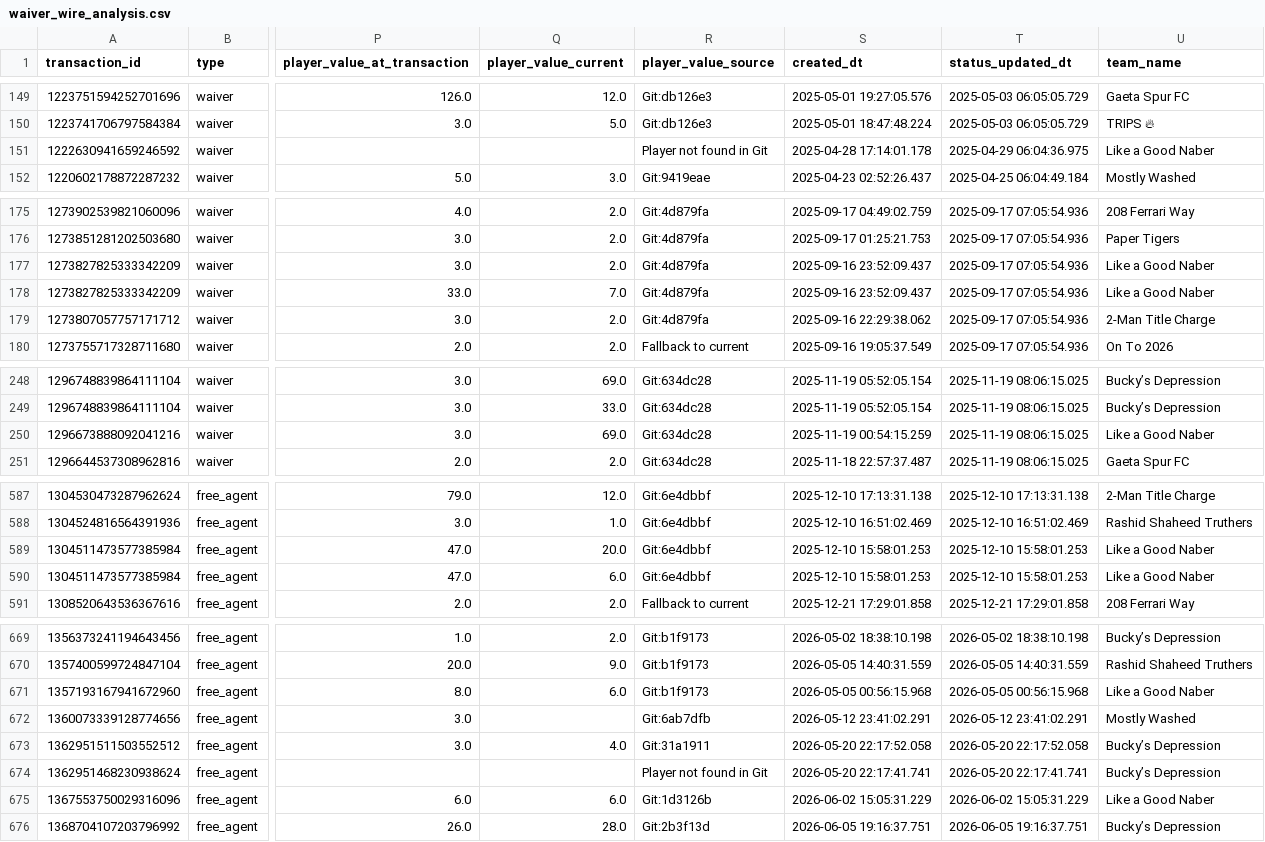
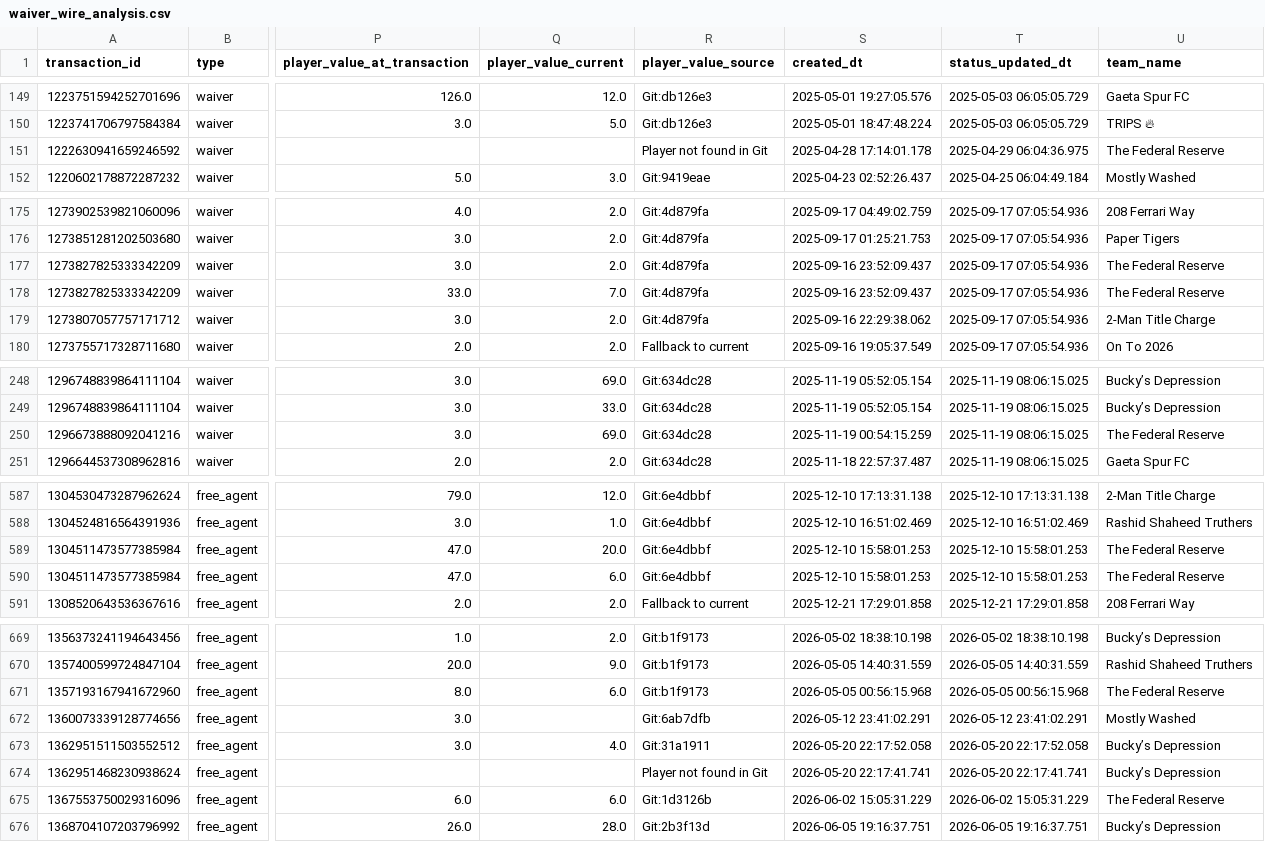
Before and after one commit to capitanlandr/trade-analysis-dashboard, a CSV file: pipeline/waiver_wire_analysis.csv, drawn as a sheet; only a part is shown, gaps mark what is left out; the diff covers the shown part only; the diff names each change by its address in the sheet, - before the commit and + after, or states it on an @@ line.

```diff
--- a/pipeline/waiver_wire_analysis.csv
+++ b/pipeline/waiver_wire_analysis.csv
-U151 (team_name): Like a Good Naber
+U151 (team_name): The Federal Reserve
-U177:U178 (team_name): Like a Good Naber
+U177:U178 (team_name): The Federal Reserve
-U250 (team_name): Like a Good Naber
+U250 (team_name): The Federal Reserve
-U589:U590 (team_name): Like a Good Naber
+U589:U590 (team_name): The Federal Reserve
-U671 (team_name): Like a Good Naber
+U671 (team_name): The Federal Reserve
-U675 (team_name): Like a Good Naber
+U675 (team_name): The Federal Reserve
```
Also changed, not shown: 21 edited cells elsewhere in this file, pipeline/team_identity_mapping.csv, 18 other files.
